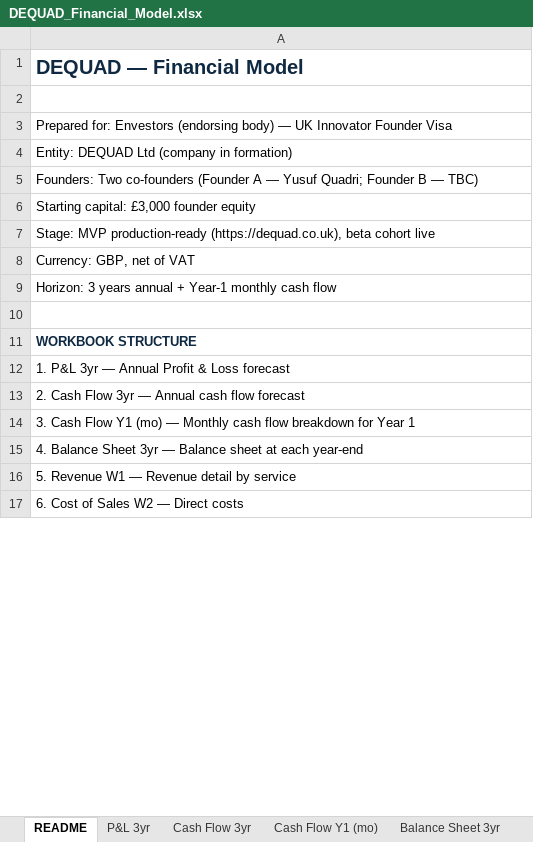
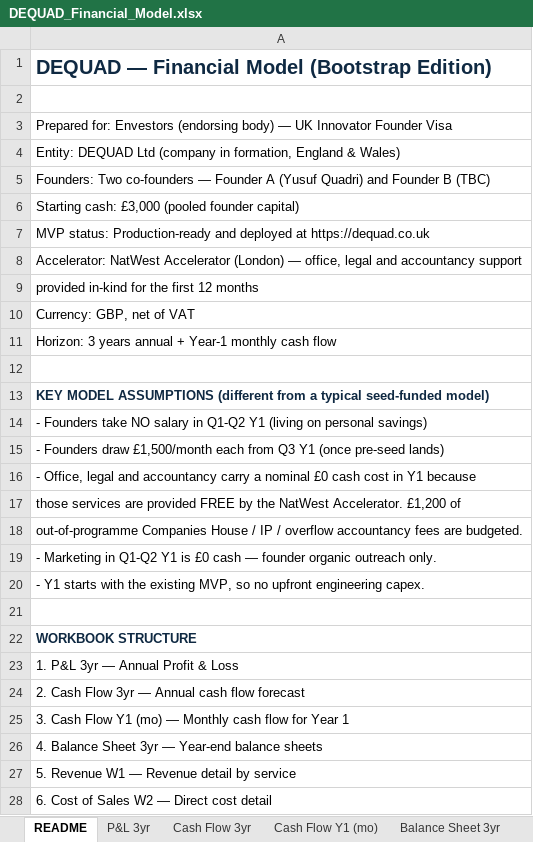
Before and after one commit to youngquad/Dequad-app, an Excel workbook: visa_appendices/DEQUAD_Financial_Model.xlsx, sheet README, drawn as a sheet; only a part is shown; values as stored, in another font and other column widths than the file's, no borders; addresses are those after the commit; the diff covers the shown part only; the diff names each change by its address in the sheet, - before the commit and + after, or states it on an @@ line.

```diff
--- a/visa_appendices/DEQUAD_Financial_Model.xlsx (sheet README)
+++ b/visa_appendices/DEQUAD_Financial_Model.xlsx (sheet README)
-A1: DEQUAD — Financial Model
+A1: DEQUAD — Financial Model (Bootstrap Edition)
-A4: …(company in formation)
+A4: …(company in formation, England & Wales)
-A5: …Two co-founders (Founder A — Yusuf Quadri; Founder B — TBC)
+A5: …Two co-founders — Founder A (Yusuf Quadri) and Founder B (TBC)
-A6: Starting capital: £3,000 founder equity
+A6: Starting cash: £3,000 (pooled founder capital)
-A7: Stage: MVP production-ready (https://dequad.co.uk), beta cohort live
+A7: MVP status: Production-ready and deployed at https://dequad.co.uk
+row 8: Accelerator: NatWest Accelerator (London) — office, legal and accountancy support
+row 9: provided in-kind for the first 12 months
+row 13: KEY MODEL ASSUMPTIONS (different from a typical seed-funded model)
+row 14: - Founders take NO salary in Q1-Q2 Y1 (living on personal savings)
+row 15: - Founders draw £1,500/month each from Q3 Y1 (once pre-seed lands)
+row 16: - Office, legal and accountancy carry a nominal £0 cash cost in Y1 because
+row 17: those services are provided FREE by the NatWest Accelerator. £1,200 of
+row 18: out-of-programme Companies House / IP / overflow accountancy fees are budgeted.
+row 19: - Marketing in Q1-Q2 Y1 is £0 cash — founder organic outreach only.
+row 20: - Y1 starts with the existing MVP, so no upfront engineering capex.
+row 21: (empty)
-A23: 1. P&L 3yr — Annual Profit & Loss forecast
+A23: 1. P&L 3yr — Annual Profit & Loss
-A25: …cash flow breakdown for Year…
+A25: …cash flow for Year…
-A26: …3yr — Balance sheet at each year-end
+A26: …3yr — Year-end balance sheets
-A28: 6. Cost of Sales W2 — Direct costs
+A28: 6. Cost of Sales W2 — Direct cost detail
```
Also changed, not shown: 1 added row, 4 removed rows, 6 edited cells and cell formats elsewhere in this sheet, sheet Cash Flow Y1 (mo), sheet P&L 3yr, sheet Payroll W3, sheet Marketing W4, sheet Cash Flow 3yr, sheet R&D W5, 5 more sheets, other sheet tabs, 12 other files.
